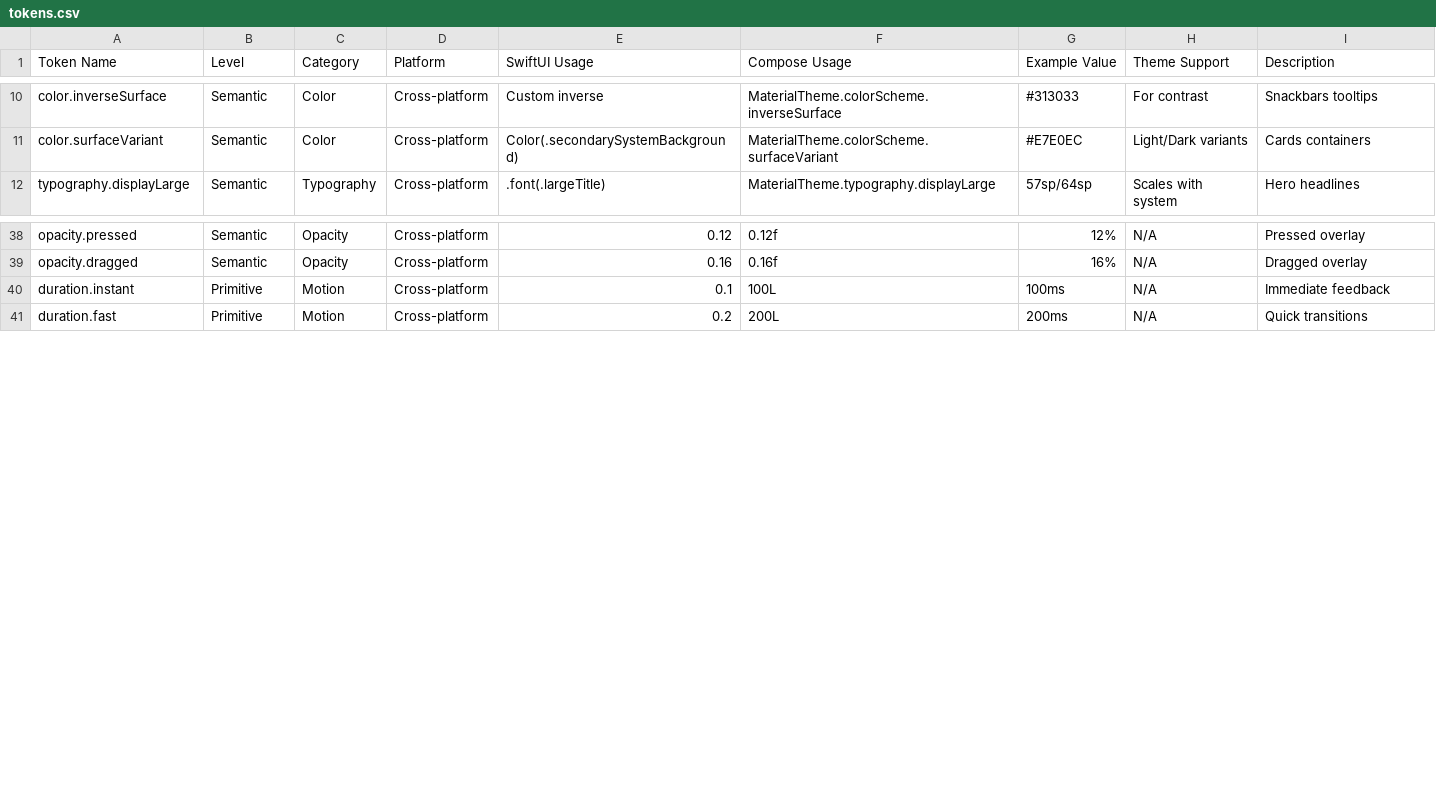
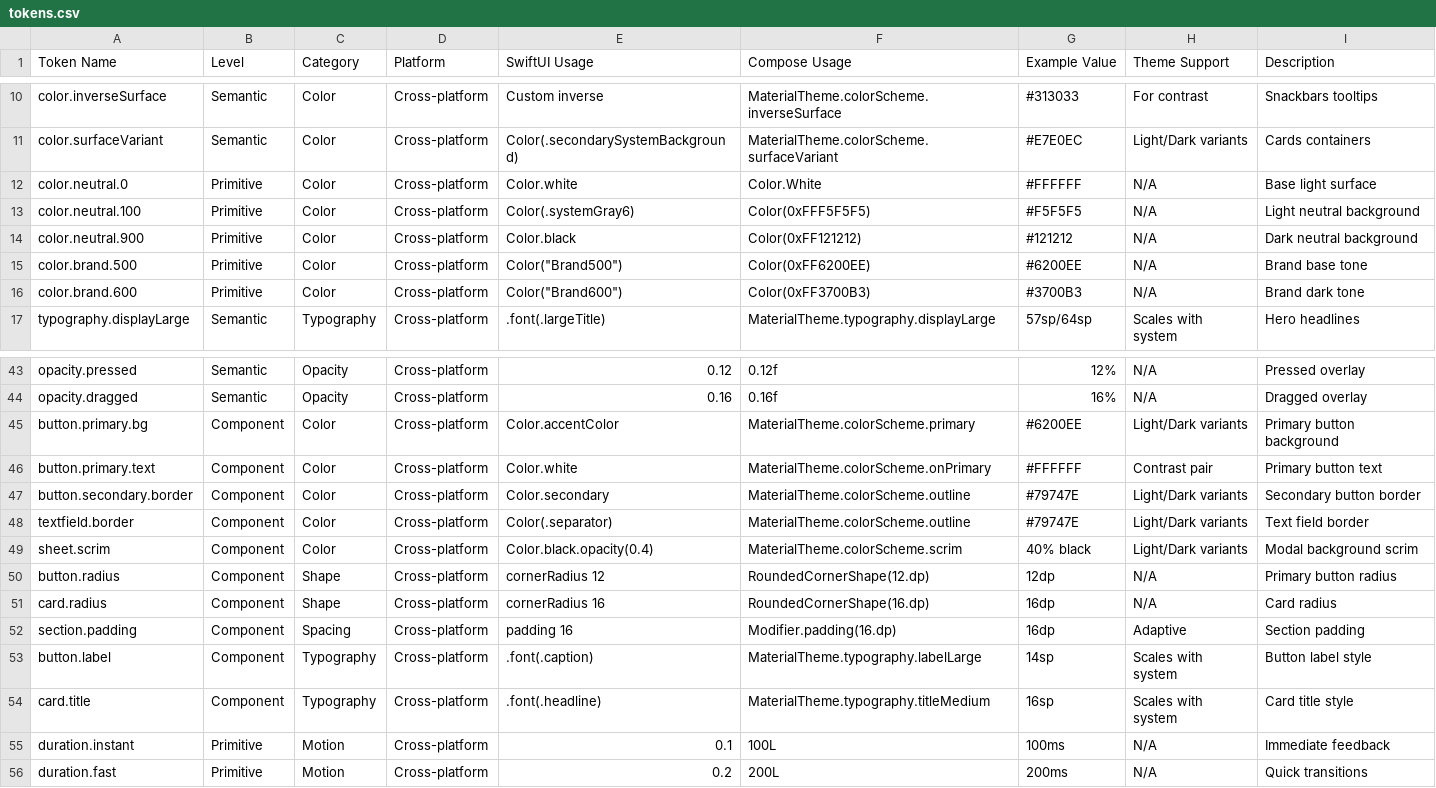
Before and after one commit to po4yka/ui-ux-mobile-skills, a CSV file: .claude/skills/ui-ux-mobile/data/tokens.csv, drawn as a sheet; only a part is shown, gaps mark what is left out; the diff names each change by its address in the sheet, - before the commit and + after, or states it on an @@ line.

Commit message:
Phase 1: tokens and theming

```diff
--- a/.claude/skills/ui-ux-mobile/data/tokens.csv
+++ b/.claude/skills/ui-ux-mobile/data/tokens.csv
+row 12: color.neutral.0 | Primitive | Color | Cross-platform | Color.white | Color.White | #FFFFFF | N/A | Base light surface
+row 13: color.neutral.100 | Primitive | Color | Cross-platform | Color(.systemGray6) | Color(0xFFF5F5F5) | #F5F5F5 | N/A | Light neutral background
+row 14: color.neutral.900 | Primitive | Color | Cross-platform | Color.black | Color(0xFF121212) | #121212 | N/A | Dark neutral background
+row 15: color.brand.500 | Primitive | Color | Cross-platform | Color("Brand500") | Color(0xFF6200EE) | #6200EE | N/A | Brand base tone
+row 16: color.brand.600 | Primitive | Color | Cross-platform | Color("Brand600") | Color(0xFF3700B3) | #3700B3 | N/A | Brand dark tone
+row 45: button.primary.bg | Component | Color | Cross-platform | Color.accentColor | MaterialTheme.colorScheme.primary | #6200EE | Light/Dark variants | Primary button background
+row 46: button.primary.text | Component | Color | Cross-platform | Color.white | MaterialTheme.colorScheme.onPrimary | #FFFFFF | Contrast pair | Primary button text
+row 47: button.secondary.border | Component | Color | Cross-platform | Color.secondary | MaterialTheme.colorScheme.outline | #79747E | Light/Dark variants | Secondary button border
+row 48: textfield.border | Component | Color | Cross-platform | Color(.separator) | MaterialTheme.colorScheme.outline | #79747E | Light/Dark variants | Text field border
+row 49: sheet.scrim | Component | Color | Cross-platform | Color.black.opacity(0.4) | MaterialTheme.colorScheme.scrim | 40% black | Light/Dark variants | Modal background scrim
+row 50: button.radius | Component | Shape | Cross-platform | cornerRadius 12 | RoundedCornerShape(12.dp) | 12dp | N/A | Primary button radius
+row 51: card.radius | Component | Shape | Cross-platform | cornerRadius 16 | RoundedCornerShape(16.dp) | 16dp | N/A | Card radius
+row 52: section.padding | Component | Spacing | Cross-platform | padding 16 | Modifier.padding(16.dp) | 16dp | Adaptive | Section padding
+row 53: button.label | Component | Typography | Cross-platform | .font(.caption) | MaterialTheme.typography.labelLarge | 14sp | Scales with system | Button label style
+row 54: card.title | Component | Typography | Cross-platform | .font(.headline) | MaterialTheme.typography.titleMedium | 16sp | Scales with system | Card title style
```
Also changed, not shown: .codex/skills/ui-ux-mobile/data/tokens.csv, cli/assets/.claude/skills/ui-ux-mobile/data/tokens.csv, 2 other files.
